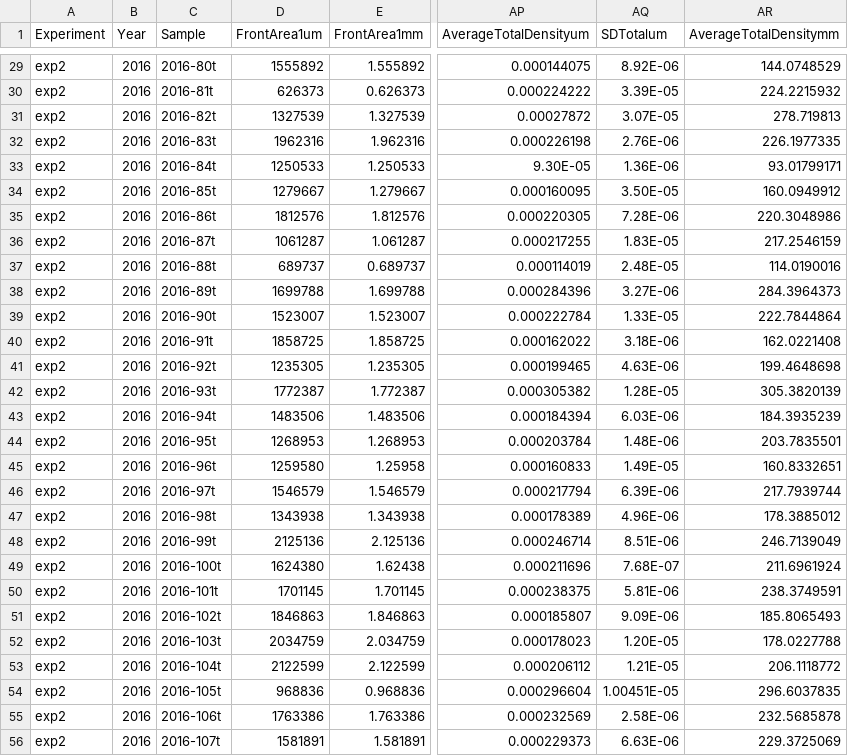
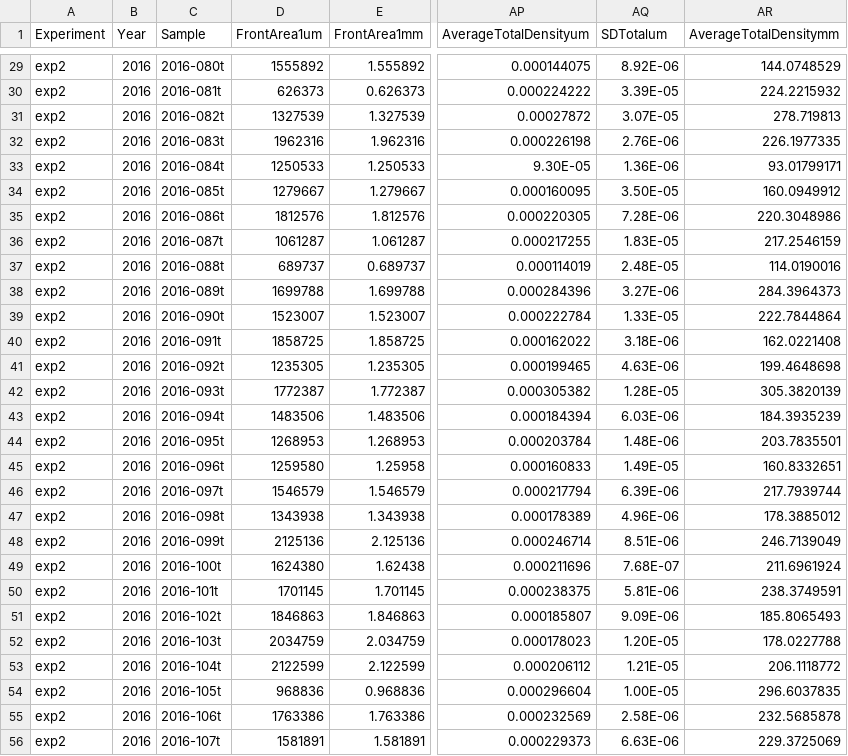
Before and after one commit to tschwemmer/MenidiaOA, a CSV file: Ionocyte/All 10mm ionocyte data.csv, drawn as a sheet; only a part is shown, gaps mark what is left out; the diff covers the shown part only; the diff names each change by its address in the sheet, - before the commit and + after, or states it on an @@ line.

Commit message:
Added 0's to 10mm sample IDs; added and filled in treatment sheet for 10mm larvae.

```diff
--- a/Ionocyte/All 10mm ionocyte data.csv
+++ b/Ionocyte/All 10mm ionocyte data.csv
-C29 (Sample): 2016-80t
+C29 (Sample): 2016-080t
-C30 (Sample): 2016-81t
+C30 (Sample): 2016-081t
-C31 (Sample): 2016-82t
+C31 (Sample): 2016-082t
-C32 (Sample): 2016-83t
+C32 (Sample): 2016-083t
-C33 (Sample): 2016-84t
+C33 (Sample): 2016-084t
-C34 (Sample): 2016-85t
+C34 (Sample): 2016-085t
-C35 (Sample): 2016-86t
+C35 (Sample): 2016-086t
-C36 (Sample): 2016-87t
+C36 (Sample): 2016-087t
-C37 (Sample): 2016-88t
+C37 (Sample): 2016-088t
-C38 (Sample): 2016-89t
+C38 (Sample): 2016-089t
-C39 (Sample): 2016-90t
+C39 (Sample): 2016-090t
-C40 (Sample): 2016-91t
+C40 (Sample): 2016-091t
-C41 (Sample): 2016-92t
+C41 (Sample): 2016-092t
-C42 (Sample): 2016-93t
+C42 (Sample): 2016-093t
-C43 (Sample): 2016-94t
+C43 (Sample): 2016-094t
-C44 (Sample): 2016-95t
+C44 (Sample): 2016-095t
-C45 (Sample): 2016-96t
+C45 (Sample): 2016-096t
-C46 (Sample): 2016-97t
+C46 (Sample): 2016-097t
-C47 (Sample): 2016-98t
+C47 (Sample): 2016-098t
-C48 (Sample): 2016-99t
+C48 (Sample): 2016-099t
-AQ54 (SDTotalum): 1.00451E-05
+AQ54 (SDTotalum): 1.00E-05
```
Also changed, not shown: 28 edited cells elsewhere in this file, 1 other file.
